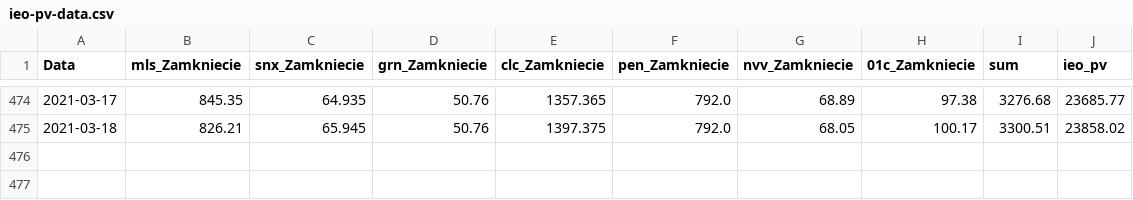
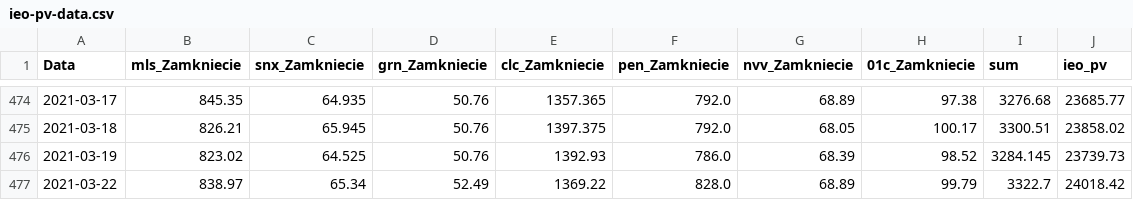
Before and after one commit to paweel-t/data-workshop, a CSV file: ieo-pv-data.csv, drawn as a sheet; only a part is shown, gaps mark what is left out; the diff names each change by its address in the sheet, - before the commit and + after, or states it on an @@ line.

Commit message:
Add files via upload

```diff
--- a/ieo-pv-data.csv
+++ b/ieo-pv-data.csv
+row 476: 2021-03-19 | 823.02 | 64.525 | 50.76 | 1392.93 | 786.0 | 68.39 | 98.52 | 3284.145 | 23739.73
+row 477: 2021-03-22 | 838.97 | 65.34 | 52.49 | 1369.22 | 828.0 | 68.89 | 99.79 | 3322.7 | 24018.42
```
